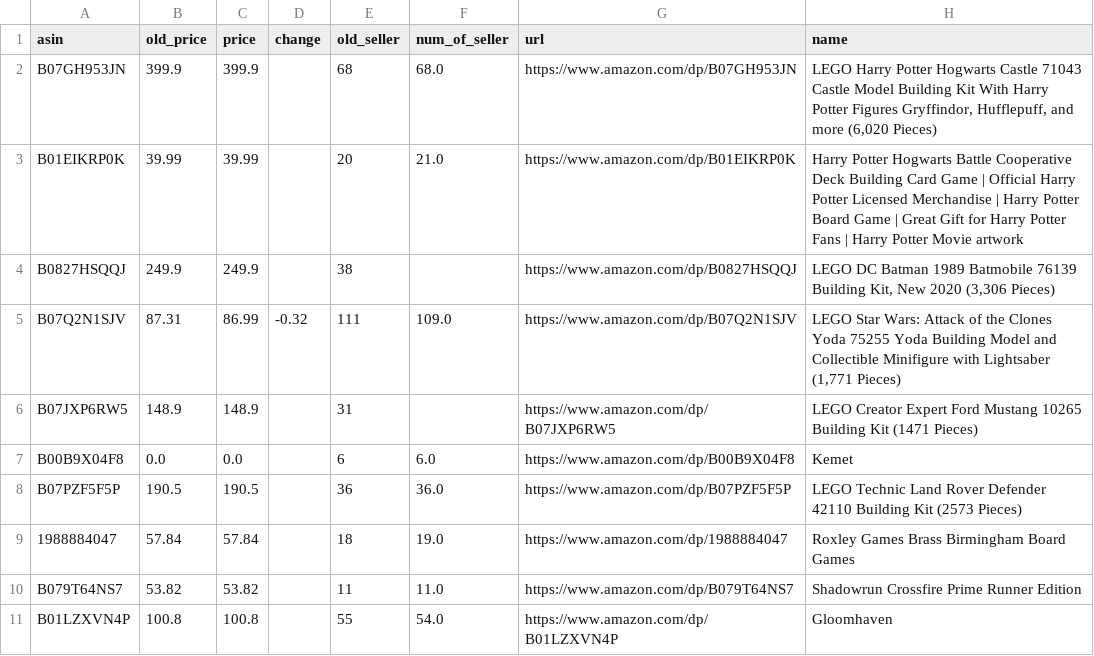
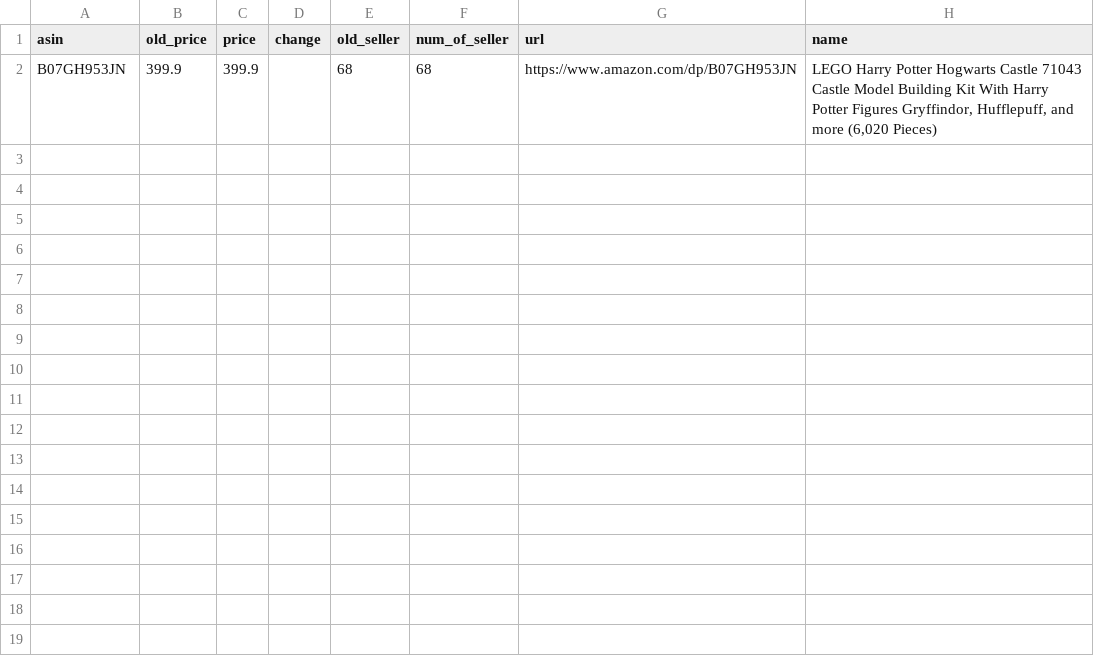
Before and after one commit to abhinas90/Amazon_price_tracker, a CSV file: output.csv, drawn as a sheet.

```diff
--- a/output.csv
+++ b/output.csv
@@ -1,11 +1,2 @@
 asin,old_price,price,change,old_seller,num_of_seller,url,name
-B07GH953JN,399.9,399.9,,68,68.0,https://www.amazon.com/dp/B07GH953JN,"LEGO Harry Potter Hogwarts Castle 71043 Castle Model Building Kit With Harry Potter Figures Gryffindor, Hufflepuff, and more (6,020 Pieces)"
-B01EIKRP0K,39.99,39.99,,20,21.0,https://www.amazon.com/dp/B01EIKRP0K,Harry Potter Hogwarts Battle Cooperative Deck Building Card Game | Official Harry Potter Licensed Merchandise | Harry Potter Board Game | Great Gift for Harry Potter Fans | Harry Potter Movie artwork
-B0827HSQQJ,249.9,249.9,,38,,https://www.amazon.com/dp/B0827HSQQJ,"LEGO DC Batman 1989 Batmobile 76139 Building Kit, New 2020 (3,306 Pieces)"
-B07Q2N1SJV,87.31,86.99,-0.32,111,109.0,https://www.amazon.com/dp/B07Q2N1SJV,"LEGO Star Wars: Attack of the Clones Yoda 75255 Yoda Building Model and Collectible Minifigure with Lightsaber (1,771 Pieces)"
-B07JXP6RW5,148.9,148.9,,31,,https://www.amazon.com/dp/B07JXP6RW5,LEGO Creator Expert Ford Mustang 10265 Building Kit (1471 Pieces)
-B00B9X04F8,0.0,0.0,,6,6.0,https://www.amazon.com/dp/B00B9X04F8,Kemet
-B07PZF5F5P,190.5,190.5,,36,36.0,https://www.amazon.com/dp/B07PZF5F5P,LEGO Technic Land Rover Defender 42110 Building Kit (2573 Pieces)
-1988884047,57.84,57.84,,18,19.0,https://www.amazon.com/dp/1988884047,Roxley Games Brass Birmingham Board Games
-B079T64NS7,53.82,53.82,,11,11.0,https://www.amazon.com/dp/B079T64NS7,Shadowrun Crossfire Prime Runner Edition
-B01LZXVN4P,100.8,100.8,,55,54.0,https://www.amazon.com/dp/B01LZXVN4P,Gloomhaven
+B07GH953JN,399.9,399.9,,68,68,https://www.amazon.com/dp/B07GH953JN,"LEGO Harry Potter Hogwarts Castle 71043 Castle Model Building Kit With Harry Potter Figures Gryffindor, Hufflepuff, and more (6,020 Pieces)"
```
Also changed, not shown: 1 other file.
